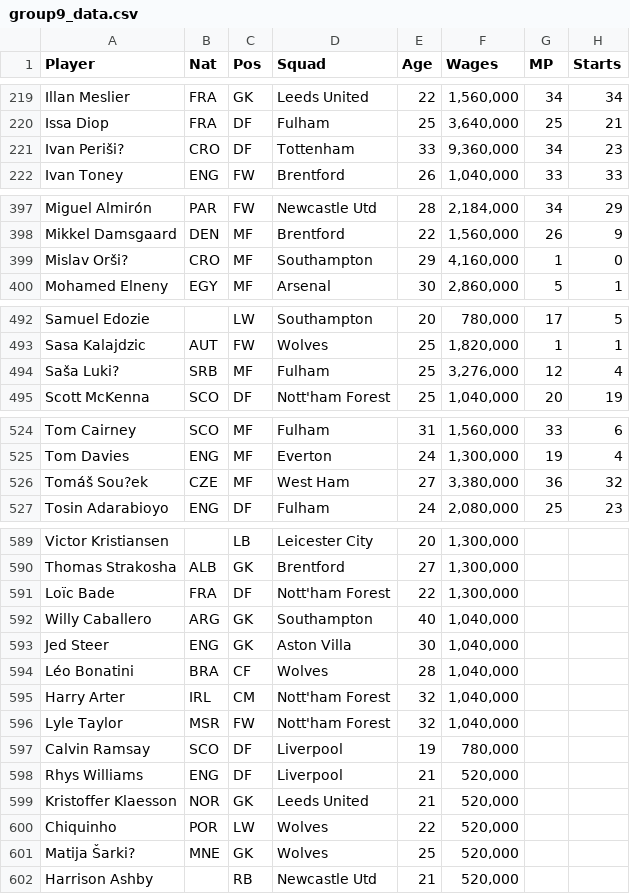
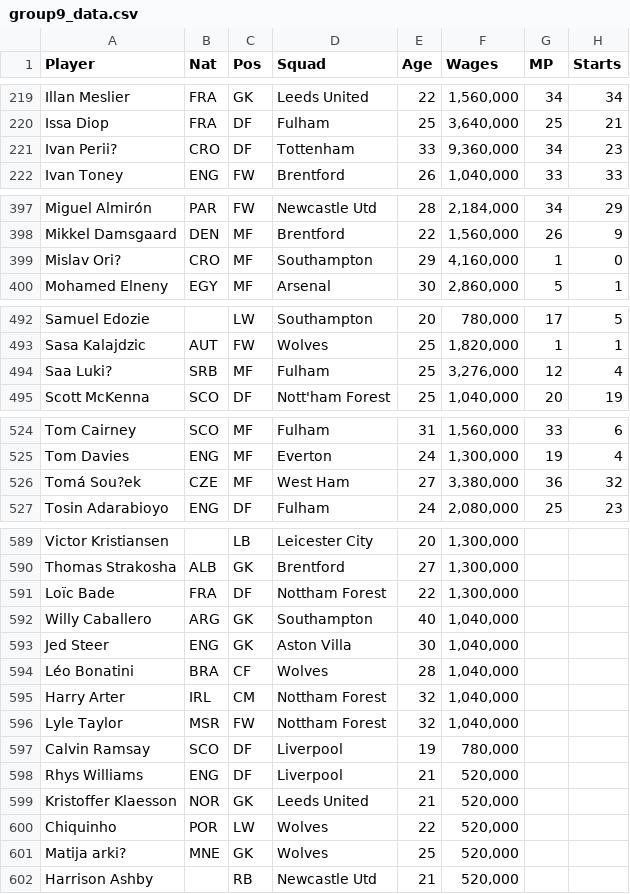
Before and after one commit to mukhnaya/strathmore_group9, a CSV file: group9_data.csv, drawn as a sheet; only a part is shown, gaps mark what is left out; the diff covers the shown part only; the diff names each change by its address in the sheet, - before the commit and + after, or states it on an @@ line.

Commit message:
Update group9_data.csv

```diff
--- a/group9_data.csv
+++ b/group9_data.csv
-A221 (Player): Ivan Periši?
+A221 (Player): Ivan Perii?
-A399 (Player): Mislav Orši?
+A399 (Player): Mislav Ori?
-A494 (Player): Saša Luki?
+A494 (Player): Saa Luki?
-A526 (Player): Tomáš Sou?ek
+A526 (Player): Tomá Sou?ek
-D591 (Squad): Nott'ham Forest
+D591 (Squad): Nottham Forest
-D595:D596 (Squad): Nott'ham Forest
+D595:D596 (Squad): Nottham Forest
-A601 (Player): Matija Šarki?
+A601 (Player): Matija arki?
```
Also changed, not shown: 3 edited cells elsewhere in this file.
